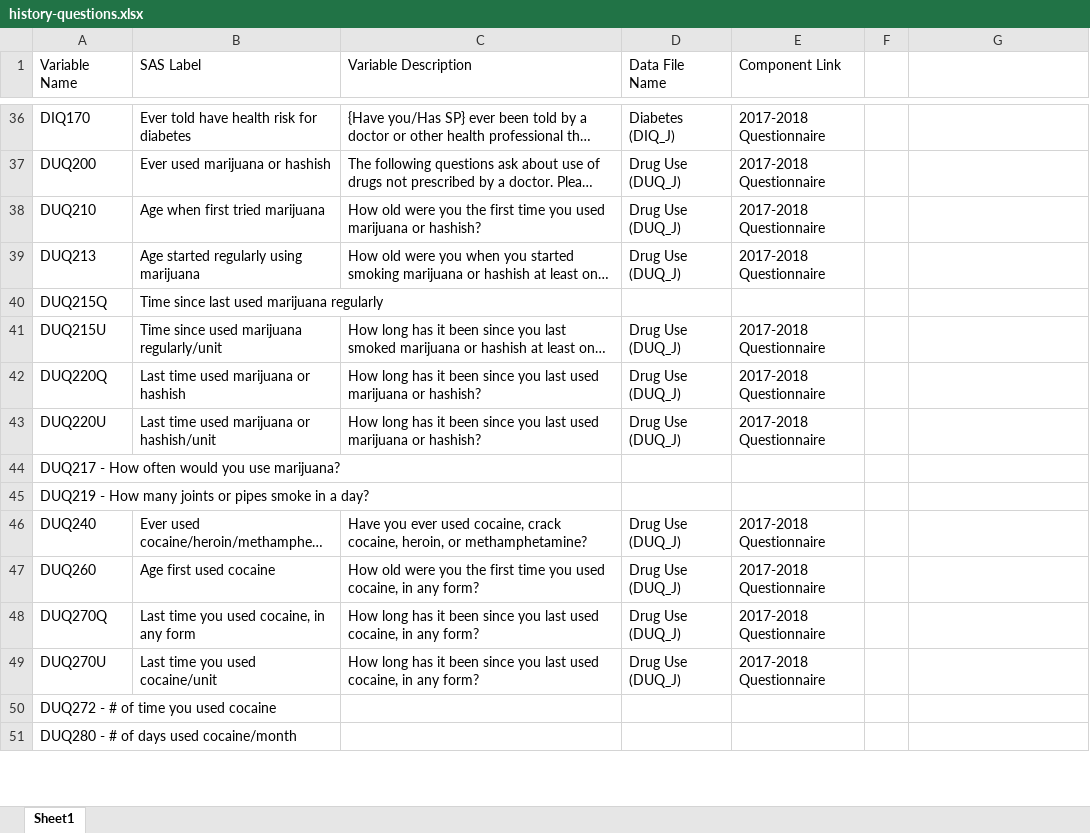
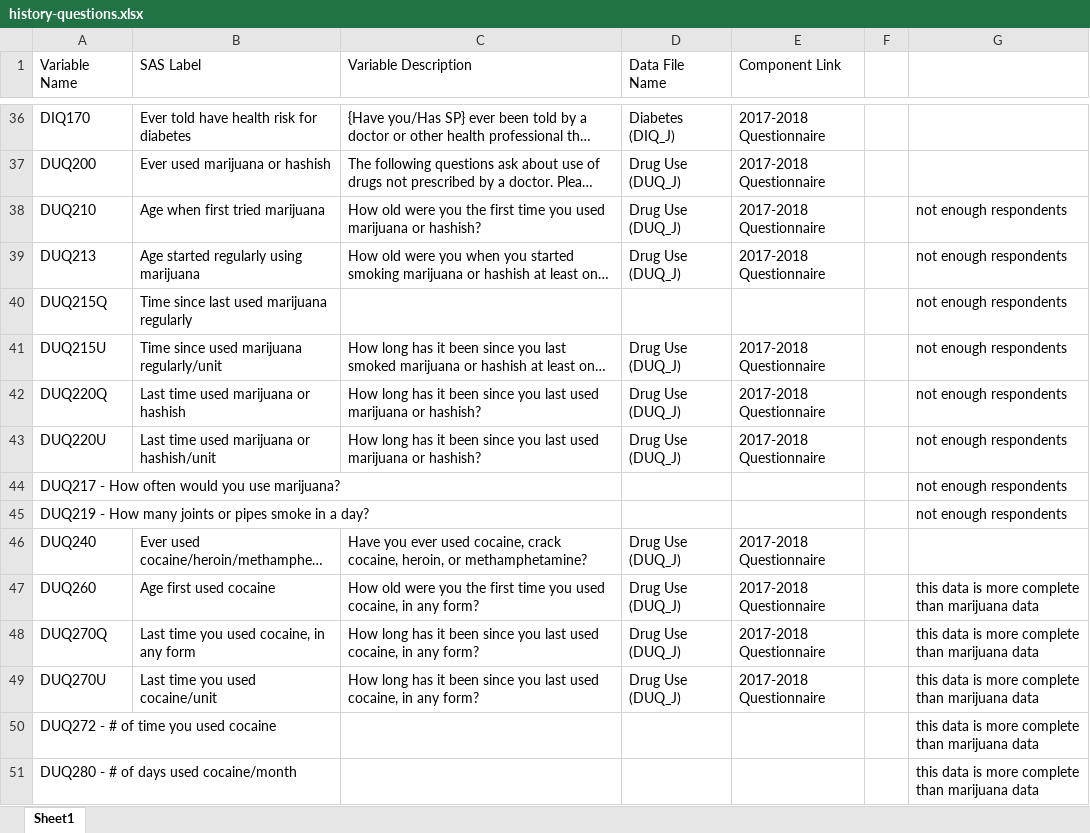
Before and after one commit to lilisbeit/Preventing-Hospitalizations, an Excel workbook: history-questions.xlsx, sheet Sheet1, drawn as a sheet; only a part is shown, gaps mark what is left out; long unchanged cells end in …; values as stored, in another font and other column widths than the file's, no cell formats; the diff covers the shown part only; the diff names each change by its address in the sheet, - before the commit and + after, or states it on an @@ line.

Commit message:
explored med conditions data

```diff
--- a/history-questions.xlsx (sheet Sheet1)
+++ b/history-questions.xlsx (sheet Sheet1)
-G38:G45: (empty)
+G38:G45: not enough respondents
-G47:G51: (empty)
+G47:G51: this data is more complete than marijuana data
```
Also changed, not shown: 9 added rows, 6 moved rows and 15 edited cells elsewhere in this sheet, cell formats, 1 other file.
